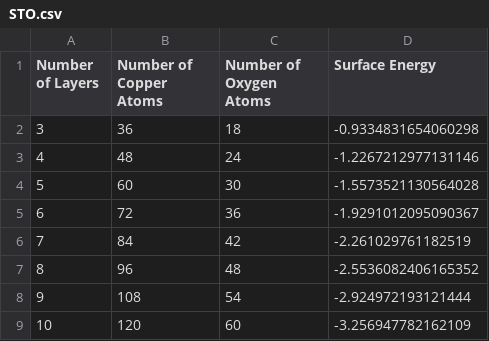
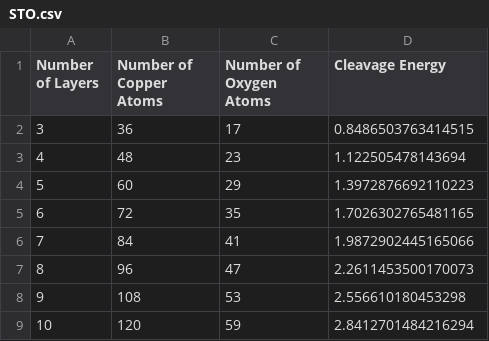
Before and after one commit to francisan17/CuPractice, a CSV file: STO.csv, drawn as a sheet.

```diff
--- a/STO.csv
+++ b/STO.csv
@@ -1,9 +1,9 @@
-Number of Layers,Number of Copper Atoms,Number of Oxygen Atoms,Surface Energy
-3,36,18,-0.9334831654060298
-4,48,24,-1.2267212977131146
-5,60,30,-1.5573521130564028
-6,72,36,-1.9291012095090367
-7,84,42,-2.261029761182519
-8,96,48,-2.5536082406165352
-9,108,54,-2.924972193121444
-10,120,60,-3.256947782162109
+Number of Layers,Number of Copper Atoms,Number of Oxygen Atoms,Cleavage Energy
+3,36,17,0.8486503763414515
+4,48,23,1.122505478143694
+5,60,29,1.3972876692110223
+6,72,35,1.7026302765481165
+7,84,41,1.9872902445165066
+8,96,47,2.2611453500170073
+9,108,53,2.556610180453298
+10,120,59,2.8412701484216294
```
Also changed, not shown: 2 other files.
